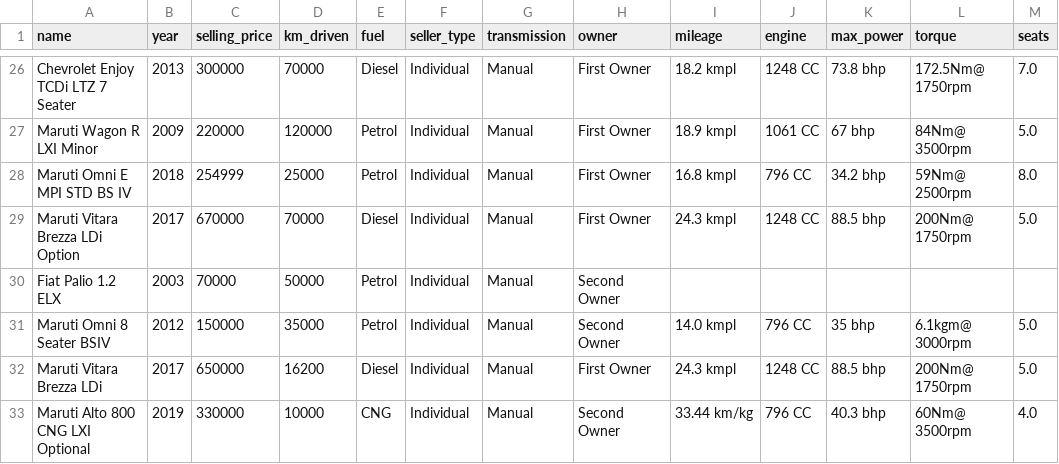
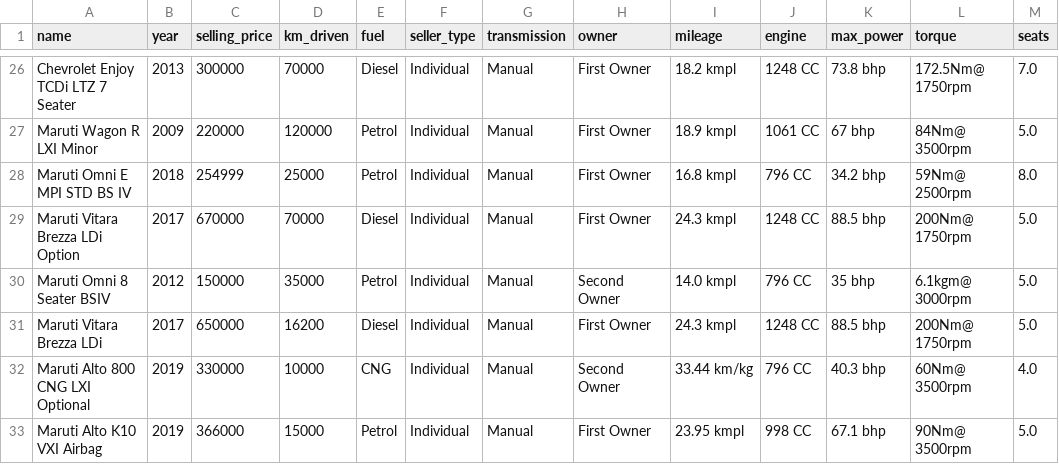
Before and after one commit to KonstantinKudryavtsev/ML_HSE, a CSV file: cars.csv, drawn as a sheet; only a part is shown, gaps mark what is left out; the shorter side is filled out with more unchanged rows.

Commit message:
Update cars.csv

```diff
--- a/cars.csv
+++ b/cars.csv
@@ -29,3 +29,2 @@ Maruti Omni E MPI STD BS IV,2018,254999,25000,Petrol,Individual,Manual,First Own
 Maruti Vitara Brezza LDi Option,2017,670000,70000,Diesel,Individual,Manual,First Owner,24.3 kmpl,1248 CC,88.5 bhp,200Nm@ 1750rpm,5.0
-Fiat Palio 1.2 ELX,2003,70000,50000,Petrol,Individual,Manual,Second Owner,,,,,
 Maruti Omni 8 Seater BSIV,2012,150000,35000,Petrol,Individual,Manual,Second Owner,14.0 kmpl,796 CC,35 bhp,6.1kgm@ 3000rpm,5.0
```
